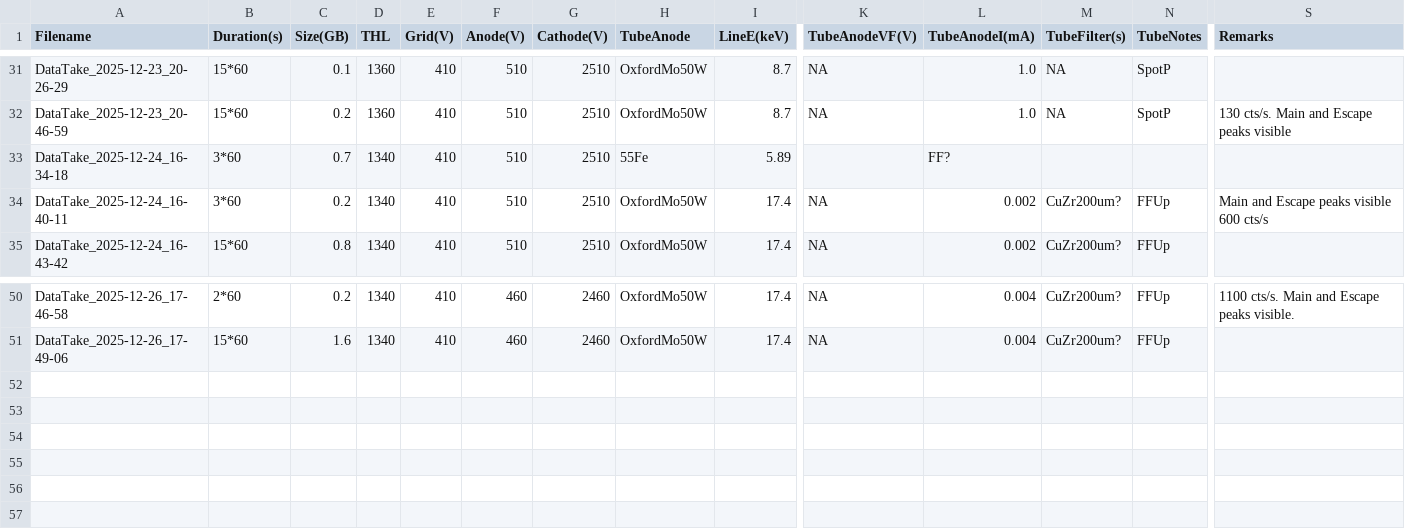
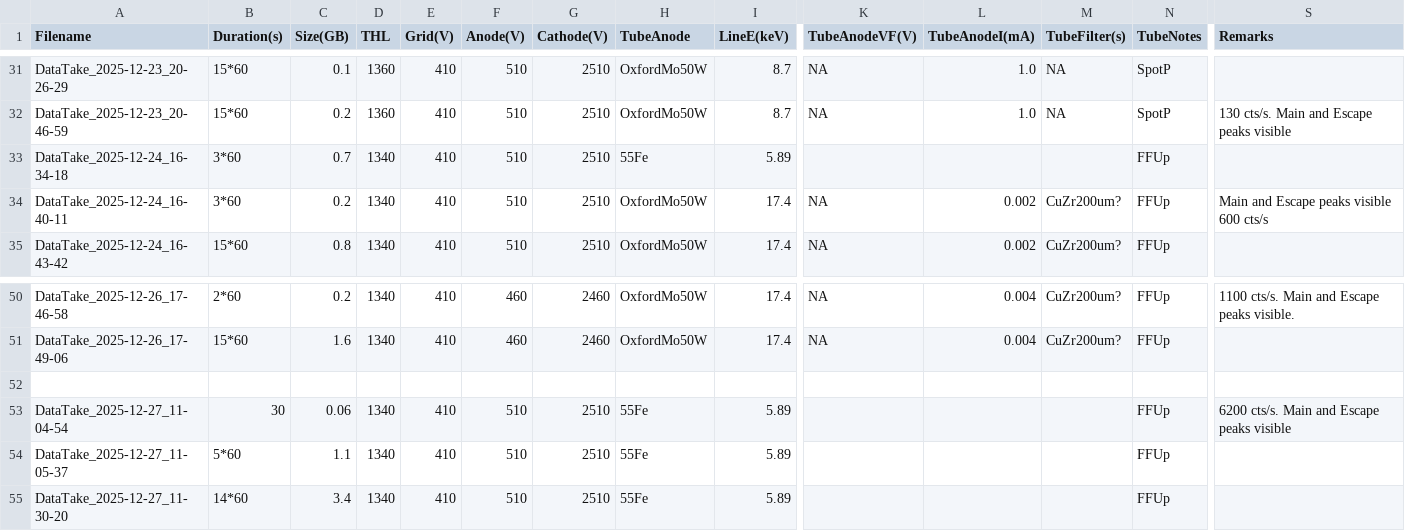
Before and after one commit to hemanth-manikantan/GridPix_2025Dec_IAPS, a CSV file: logs/PrimaryDataSets.csv, drawn as a sheet; only a part is shown, gaps mark what is left out; rows hold the shown columns only; the diff names each change by its address in the sheet, - before the commit and + after, or states it on an @@ line.

Commit message:
log entry

```diff
--- a/logs/PrimaryDataSets.csv
+++ b/logs/PrimaryDataSets.csv
-L33 (TubeAnodeI(mA)): FF?
+L33 (TubeAnodeI(mA)): (empty)
-N33 (TubeNotes): (empty)
+N33 (TubeNotes): FFUp
+row 52: (empty)
+row 53: DataTake_2025-12-27_11-04-54 | 30 | 0.06 | 1340 | 410 | 510 | 2510 | 55Fe | 5.89 |  |  |  | FFUp | 6200 cts/s. Main and Escape peaks visible
+row 54: DataTake_2025-12-27_11-05-37 | 5*60 | 1.1 | 1340 | 410 | 510 | 2510 | 55Fe | 5.89 |  |  |  | FFUp
+row 55: DataTake_2025-12-27_11-30-20 | 14*60 | 3.4 | 1340 | 410 | 510 | 2510 | 55Fe | 5.89 |  |  |  | FFUp
```
Also changed, not shown: 1 other file.
